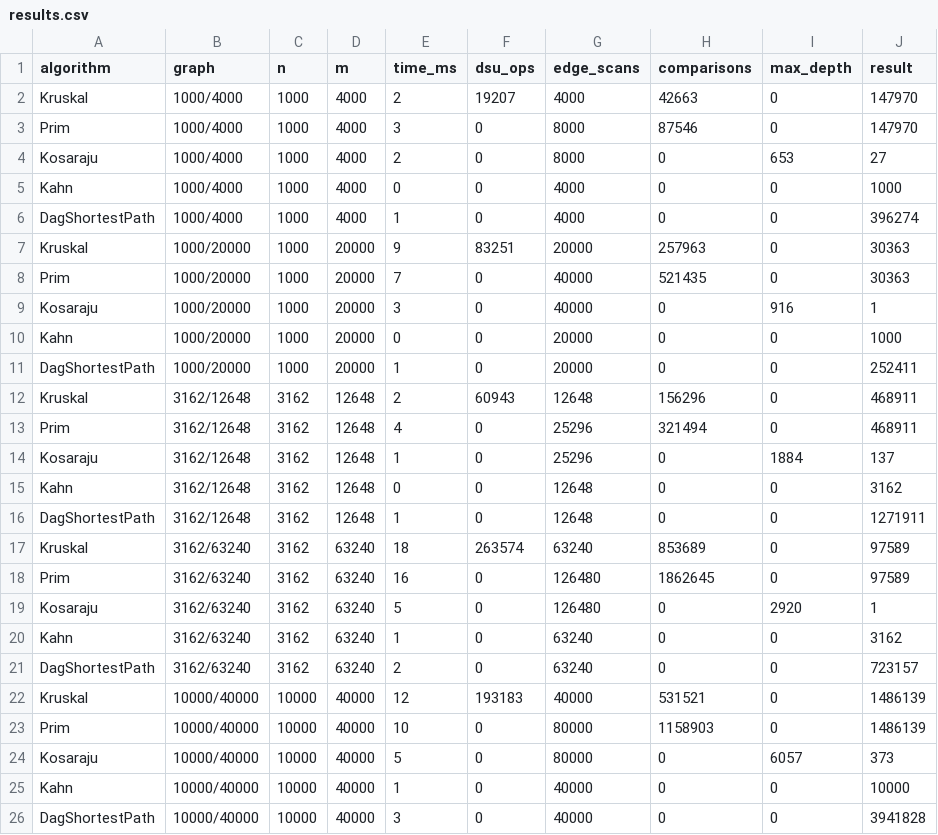
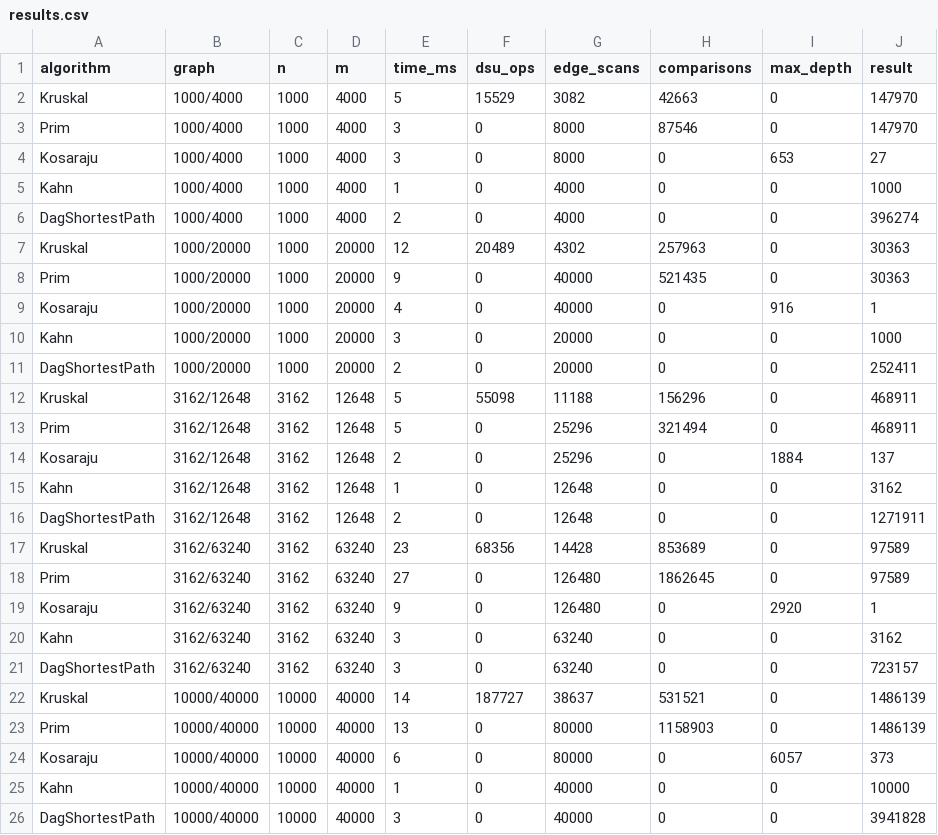
Before and after one commit to vesorare/DAA_Assignment3, a CSV file: results/results.csv, drawn as a sheet; only a part is shown; the diff covers the shown part only.

```diff
--- a/results/results.csv
+++ b/results/results.csv
@@ -1,25 +1,25 @@
 algorithm,graph,n,m,time_ms,dsu_ops,edge_scans,comparisons,max_depth,result
-Kruskal,1000/4000,1000,4000,2,19207,4000,42663,0,147970
+Kruskal,1000/4000,1000,4000,5,15529,3082,42663,0,147970
 Prim,1000/4000,1000,4000,3,0,8000,87546,0,147970
-Kosaraju,1000/4000,1000,4000,2,0,8000,0,653,27
-Kahn,1000/4000,1000,4000,0,0,4000,0,0,1000
-DagShortestPath,1000/4000,1000,4000,1,0,4000,0,0,396274
-Kruskal,1000/20000,1000,20000,9,83251,20000,257963,0,30363
-Prim,1000/20000,1000,20000,7,0,40000,521435,0,30363
-Kosaraju,1000/20000,1000,20000,3,0,40000,0,916,1
-Kahn,1000/20000,1000,20000,0,0,20000,0,0,1000
-DagShortestPath,1000/20000,1000,20000,1,0,20000,0,0,252411
-Kruskal,3162/12648,3162,12648,2,60943,12648,156296,0,468911
-Prim,3162/12648,3162,12648,4,0,25296,321494,0,468911
-Kosaraju,3162/12648,3162,12648,1,0,25296,0,1884,137
-Kahn,3162/12648,3162,12648,0,0,12648,0,0,3162
-DagShortestPath,3162/12648,3162,12648,1,0,12648,0,0,1271911
-Kruskal,3162/63240,3162,63240,18,263574,63240,853689,0,97589
-Prim,3162/63240,3162,63240,16,0,126480,1862645,0,97589
-Kosaraju,3162/63240,3162,63240,5,0,126480,0,2920,1
-Kahn,3162/63240,3162,63240,1,0,63240,0,0,3162
-DagShortestPath,3162/63240,3162,63240,2,0,63240,0,0,723157
-Kruskal,10000/40000,10000,40000,12,193183,40000,531521,0,1486139
-Prim,10000/40000,10000,40000,10,0,80000,1158903,0,1486139
-Kosaraju,10000/40000,10000,40000,5,0,80000,0,6057,373
+Kosaraju,1000/4000,1000,4000,3,0,8000,0,653,27
+Kahn,1000/4000,1000,4000,1,0,4000,0,0,1000
+DagShortestPath,1000/4000,1000,4000,2,0,4000,0,0,396274
+Kruskal,1000/20000,1000,20000,12,20489,4302,257963,0,30363
+Prim,1000/20000,1000,20000,9,0,40000,521435,0,30363
+Kosaraju,1000/20000,1000,20000,4,0,40000,0,916,1
+Kahn,1000/20000,1000,20000,3,0,20000,0,0,1000
+DagShortestPath,1000/20000,1000,20000,2,0,20000,0,0,252411
+Kruskal,3162/12648,3162,12648,5,55098,11188,156296,0,468911
+Prim,3162/12648,3162,12648,5,0,25296,321494,0,468911
+Kosaraju,3162/12648,3162,12648,2,0,25296,0,1884,137
+Kahn,3162/12648,3162,12648,1,0,12648,0,0,3162
+DagShortestPath,3162/12648,3162,12648,2,0,12648,0,0,1271911
+Kruskal,3162/63240,3162,63240,23,68356,14428,853689,0,97589
+Prim,3162/63240,3162,63240,27,0,126480,1862645,0,97589
+Kosaraju,3162/63240,3162,63240,9,0,126480,0,2920,1
+Kahn,3162/63240,3162,63240,3,0,63240,0,0,3162
+DagShortestPath,3162/63240,3162,63240,3,0,63240,0,0,723157
+Kruskal,10000/40000,10000,40000,14,187727,38637,531521,0,1486139
+Prim,10000/40000,10000,40000,13,0,80000,1158903,0,1486139
+Kosaraju,10000/40000,10000,40000,6,0,80000,0,6057,373
 Kahn,10000/40000,10000,40000,1,0,40000,0,0,10000
```
Also changed, not shown: 34 edited cells elsewhere in this file, 5 other files.
